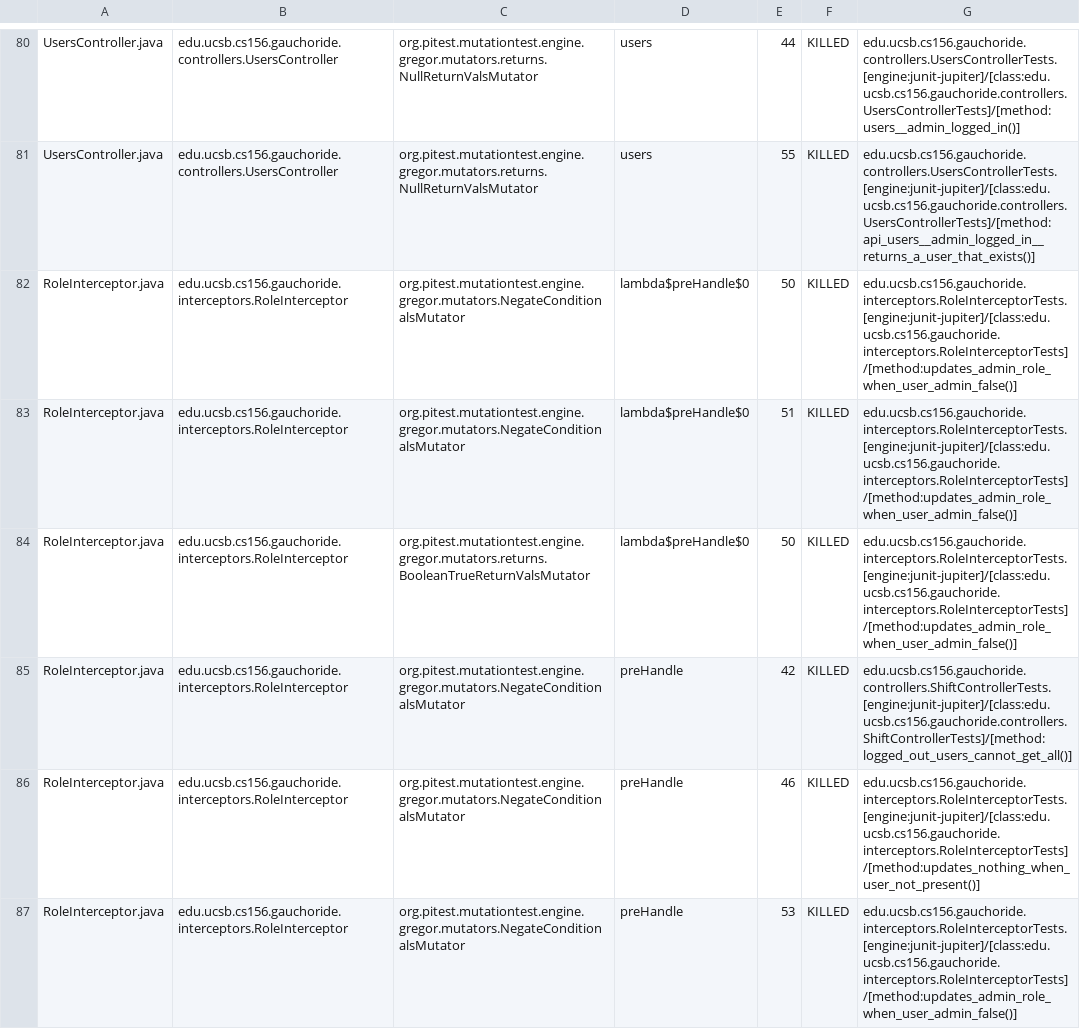
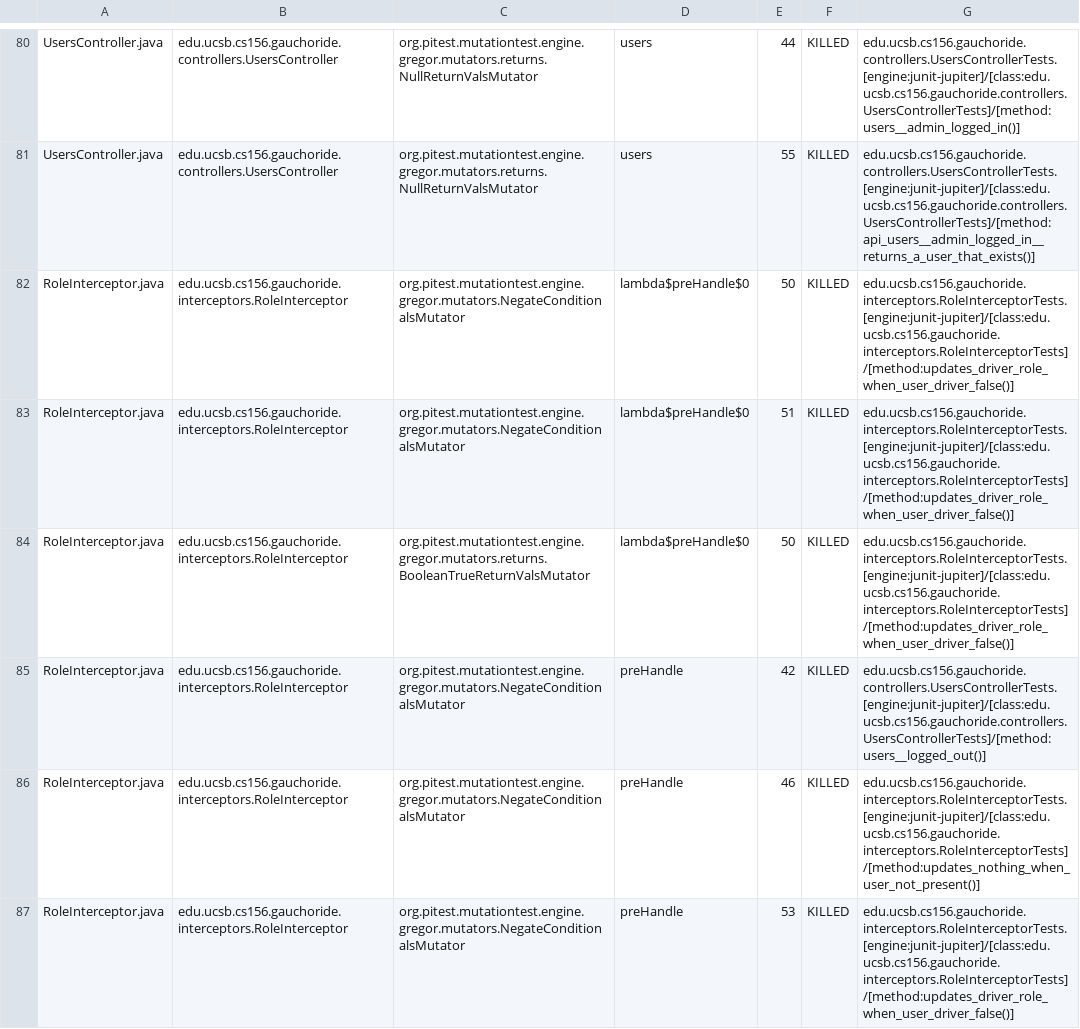
Before and after one commit to ucsb-cs156-m23/proj-gauchoride-m23-9am-1, a CSV file: prs/33/pitest/mutations.csv, drawn as a sheet; only a part is shown, gaps mark what is left out; the diff covers the shown part only.

Commit message:
Deploying to gh-pages from @ ucsb-cs156-m23/proj-gauchoride-m23-9am-1@3ee48a568b60c073f4ee1aa74a40cf73b95f8a46 🚀

```diff
--- a/prs/33/pitest/mutations.csv
+++ b/prs/33/pitest/mutations.csv
@@ -81,7 +81,7 @@ UsersController.java,edu.ucsb.cs156.gauchoride.controllers.UsersController,org.p
 UsersController.java,edu.ucsb.cs156.gauchoride.controllers.UsersController,org.pitest.mutationtest.engine.gregor.mutators.returns.NullReturnValsMutator,users,55,KILLED,edu.ucsb.cs156.gauchoride.controllers.UsersControllerTests.[engine:junit-jupiter]/[class:edu.ucsb.cs156.gauchoride.controllers.UsersControllerTests]/[method:api_users__admin_logged_in__returns_a_user_that_exists()]
-RoleInterceptor.java,edu.ucsb.cs156.gauchoride.interceptors.RoleInterceptor,org.pitest.mutationtest.engine.gregor.mutators.NegateConditionalsMutator,lambda$preHandle$0,50,KILLED,edu.ucsb.cs156.gauchoride.interceptors.RoleInterceptorTests.[engine:junit-jupiter]/[class:edu.ucsb.cs156.gauchoride.interceptors.RoleInterceptorTests]/[method:updates_admin_role_when_user_admin_false()]
-RoleInterceptor.java,edu.ucsb.cs156.gauchoride.interceptors.RoleInterceptor,org.pitest.mutationtest.engine.gregor.mutators.NegateConditionalsMutator,lambda$preHandle$0,51,KILLED,edu.ucsb.cs156.gauchoride.interceptors.RoleInterceptorTests.[engine:junit-jupiter]/[class:edu.ucsb.cs156.gauchoride.interceptors.RoleInterceptorTests]/[method:updates_admin_role_when_user_admin_false()]
-RoleInterceptor.java,edu.ucsb.cs156.gauchoride.interceptors.RoleInterceptor,org.pitest.mutationtest.engine.gregor.mutators.returns.BooleanTrueReturnValsMutator,lambda$preHandle$0,50,KILLED,edu.ucsb.cs156.gauchoride.interceptors.RoleInterceptorTests.[engine:junit-jupiter]/[class:edu.ucsb.cs156.gauchoride.interceptors.RoleInterceptorTests]/[method:updates_admin_role_when_user_admin_false()]
-RoleInterceptor.java,edu.ucsb.cs156.gauchoride.interceptors.RoleInterceptor,org.pitest.mutationtest.engine.gregor.mutators.NegateConditionalsMutator,preHandle,42,KILLED,edu.ucsb.cs156.gauchoride.controllers.ShiftControllerTests.[engine:junit-jupiter]/[class:edu.ucsb.cs156.gauchoride.controllers.ShiftControllerTests]/[method:logged_out_users_cannot_get_all()]
+RoleInterceptor.java,edu.ucsb.cs156.gauchoride.interceptors.RoleInterceptor,org.pitest.mutationtest.engine.gregor.mutators.NegateConditionalsMutator,lambda$preHandle$0,50,KILLED,edu.ucsb.cs156.gauchoride.interceptors.RoleInterceptorTests.[engine:junit-jupiter]/[class:edu.ucsb.cs156.gauchoride.interceptors.RoleInterceptorTests]/[method:updates_driver_role_when_user_driver_false()]
+RoleInterceptor.java,edu.ucsb.cs156.gauchoride.interceptors.RoleInterceptor,org.pitest.mutationtest.engine.gregor.mutators.NegateConditionalsMutator,lambda$preHandle$0,51,KILLED,edu.ucsb.cs156.gauchoride.interceptors.RoleInterceptorTests.[engine:junit-jupiter]/[class:edu.ucsb.cs156.gauchoride.interceptors.RoleInterceptorTests]/[method:updates_driver_role_when_user_driver_false()]
+RoleInterceptor.java,edu.ucsb.cs156.gauchoride.interceptors.RoleInterceptor,org.pitest.mutationtest.engine.gregor.mutators.returns.BooleanTrueReturnValsMutator,lambda$preHandle$0,50,KILLED,edu.ucsb.cs156.gauchoride.interceptors.RoleInterceptorTests.[engine:junit-jupiter]/[class:edu.ucsb.cs156.gauchoride.interceptors.RoleInterceptorTests]/[method:updates_driver_role_when_user_driver_false()]
+RoleInterceptor.java,edu.ucsb.cs156.gauchoride.interceptors.RoleInterceptor,org.pitest.mutationtest.engine.gregor.mutators.NegateConditionalsMutator,preHandle,42,KILLED,edu.ucsb.cs156.gauchoride.controllers.UsersControllerTests.[engine:junit-jupiter]/[class:edu.ucsb.cs156.gauchoride.controllers.UsersControllerTests]/[method:users__logged_out()]
 RoleInterceptor.java,edu.ucsb.cs156.gauchoride.interceptors.RoleInterceptor,org.pitest.mutationtest.engine.gregor.mutators.NegateConditionalsMutator,preHandle,46,KILLED,edu.ucsb.cs156.gauchoride.interceptors.RoleInterceptorTests.[engine:junit-jupiter]/[class:edu.ucsb.cs156.gauchoride.interceptors.RoleInterceptorTests]/[method:updates_nothing_when_user_not_present()]
-RoleInterceptor.java,edu.ucsb.cs156.gauchoride.interceptors.RoleInterceptor,org.pitest.mutationtest.engine.gregor.mutators.NegateConditionalsMutator,preHandle,53,KILLED,edu.ucsb.cs156.gauchoride.interceptors.RoleInterceptorTests.[engine:junit-jupiter]/[class:edu.ucsb.cs156.gauchoride.interceptors.RoleInterceptorTests]/[method:updates_admin_role_when_user_admin_false()]
+RoleInterceptor.java,edu.ucsb.cs156.gauchoride.interceptors.RoleInterceptor,org.pitest.mutationtest.engine.gregor.mutators.NegateConditionalsMutator,preHandle,53,KILLED,edu.ucsb.cs156.gauchoride.interceptors.RoleInterceptorTests.[engine:junit-jupiter]/[class:edu.ucsb.cs156.gauchoride.interceptors.RoleInterceptorTests]/[method:updates_driver_role_when_user_driver_false()]
```
Also changed, not shown: 34 edited cells elsewhere in this file, 12 other files.
